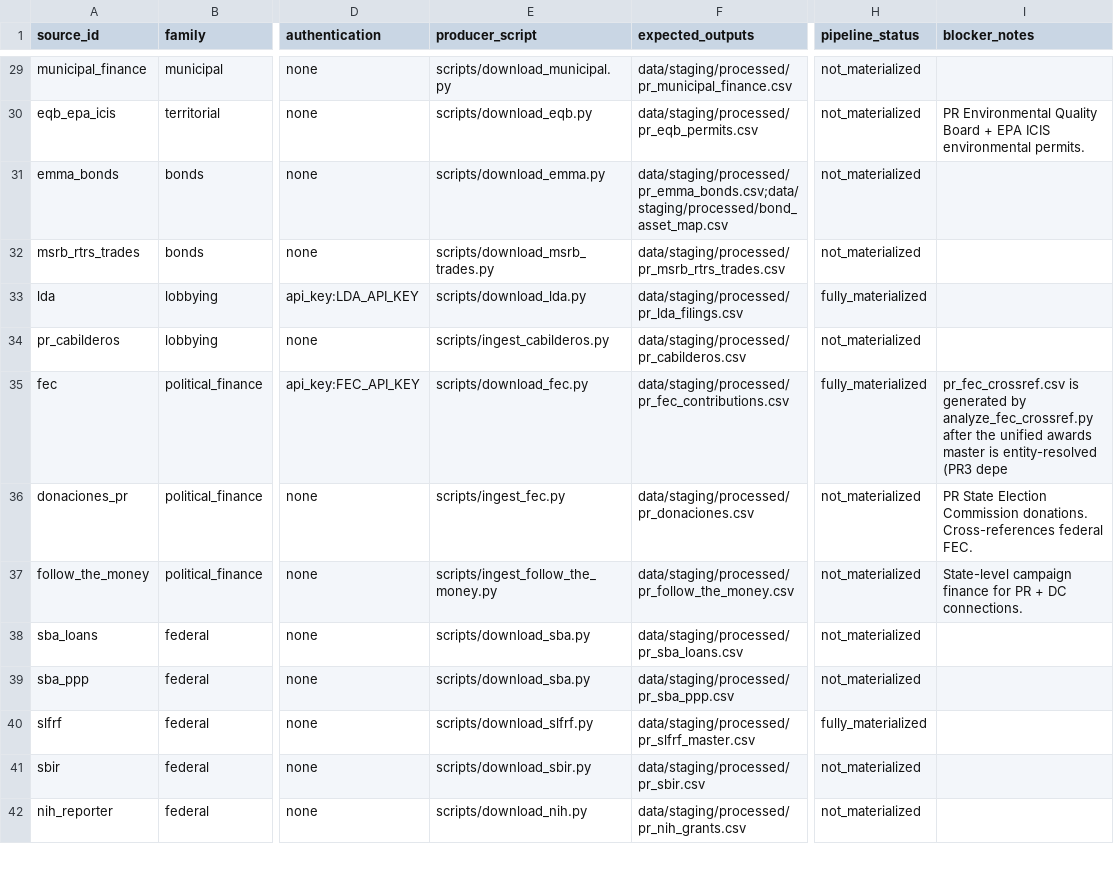
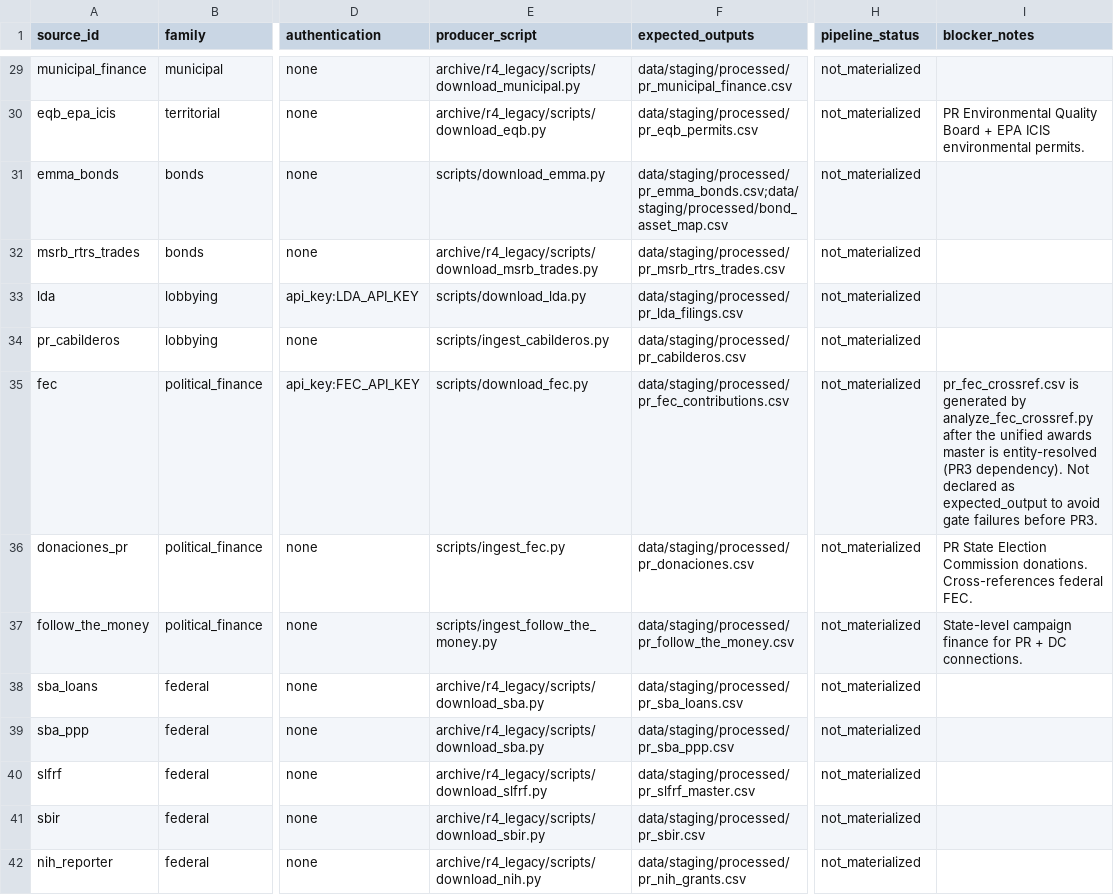
Before and after one commit to jotaele44/moneysweep-pr, a CSV file: reports/source_registry_status.csv, drawn as a sheet; only a part is shown, gaps mark what is left out; the diff covers the shown part only; the diff names each change by its address in the sheet, - before the commit and + after, or states it on an @@ line.

```diff
--- a/reports/source_registry_status.csv
+++ b/reports/source_registry_status.csv
-E29 (producer_script): scripts/download_municipal.py
+E29 (producer_script): archive/r4_legacy/scripts/download_municipal.py
-E30 (producer_script): scripts/download_eqb.py
+E30 (producer_script): archive/r4_legacy/scripts/download_eqb.py
-E32 (producer_script): scripts/download_msrb_trades.py
+E32 (producer_script): archive/r4_legacy/scripts/download_msrb_trades.py
-H33 (pipeline_status): fully_materialized
+H33 (pipeline_status): not_materialized
-H35 (pipeline_status): fully_materialized
+H35 (pipeline_status): not_materialized
-I35 (blocker_notes): …entity-resolved (PR3 depe
+I35 (blocker_notes): …entity-resolved (PR3 dependency). Not declared as expected_output to avoid gate failures before PR3.
-E38:E39 (producer_script): scripts/download_sba.py
+E38:E39 (producer_script): archive/r4_legacy/scripts/download_sba.py
-E40 (producer_script): scripts/download_slfrf.py
+E40 (producer_script): archive/r4_legacy/scripts/download_slfrf.py
-H40 (pipeline_status): fully_materialized
+H40 (pipeline_status): not_materialized
-E41 (producer_script): scripts/download_sbir.py
+E41 (producer_script): archive/r4_legacy/scripts/download_sbir.py
-E42 (producer_script): scripts/download_nih.py
+E42 (producer_script): archive/r4_legacy/scripts/download_nih.py
```
Also changed, not shown: 62 edited cells elsewhere in this file, reports/gap_analysis_report.csv, 6 other files.
